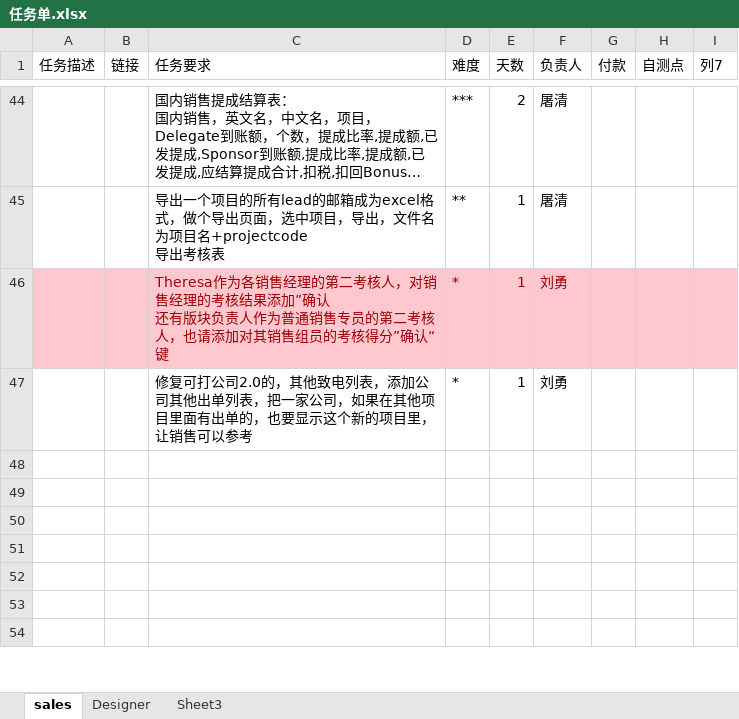
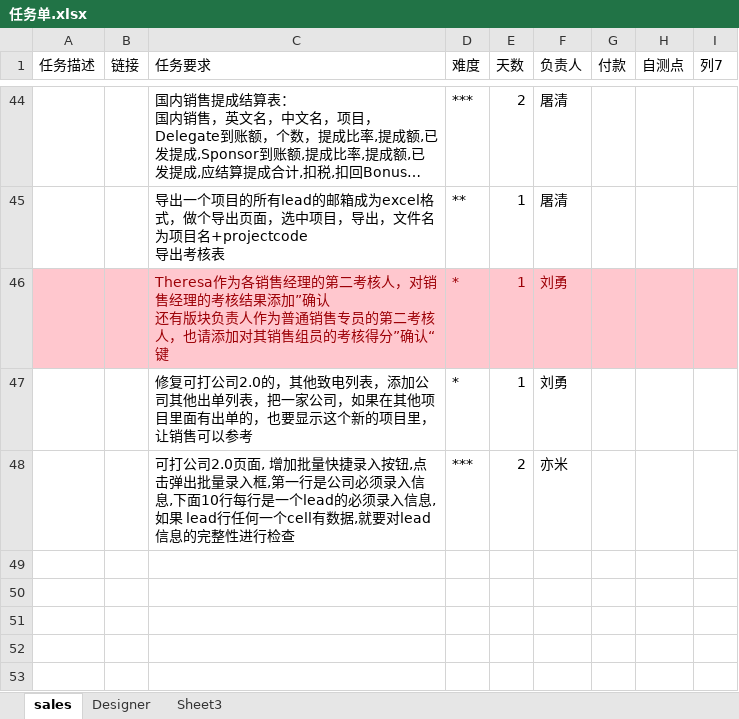
Before and after one commit to andrearustia6/cdmc-sales, an Excel workbook: Tasks/任务单.xlsx, sheet sales, drawn as a sheet; only a part is shown, gaps mark what is left out; the shorter side is filled out with more unchanged rows; long unchanged cells end in …; values as stored, in another font and other column widths than the file's, no borders; table styles not drawn; the diff names each change by its address in the sheet, - before the commit and + after, or states it on an @@ line.

```diff
--- a/Tasks/任务单.xlsx (sheet sales)
+++ b/Tasks/任务单.xlsx (sheet sales)
-row 48: (empty)
+row 48:  |  | 可打公司2.0页面, 增加批量快捷录入按钮,点击弹出批量录入框,第一行是公司必须录入信息,下面10行每行是一个lead的必须录入信息,如果 lead行任何一个cell有数据,就要对lead信息的完整性进行检查 | *** | 2 | 亦米
```
